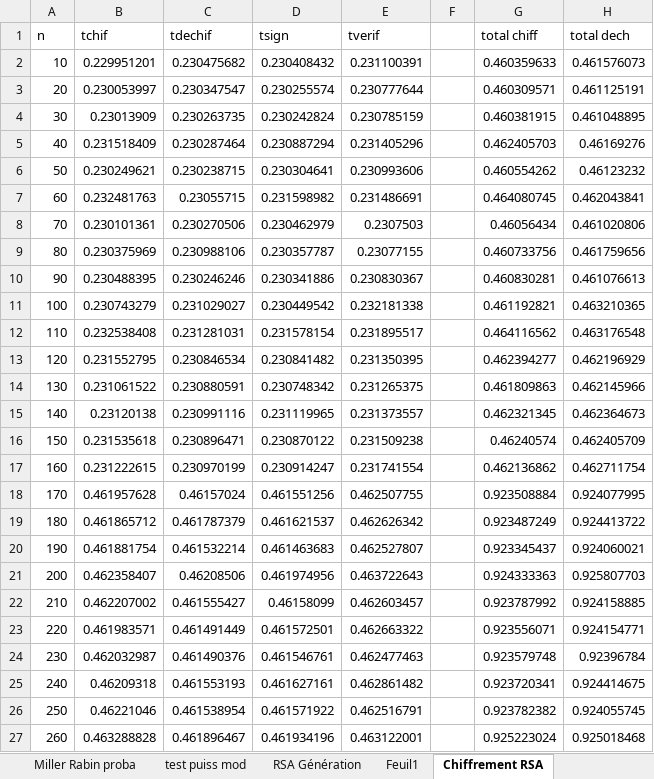
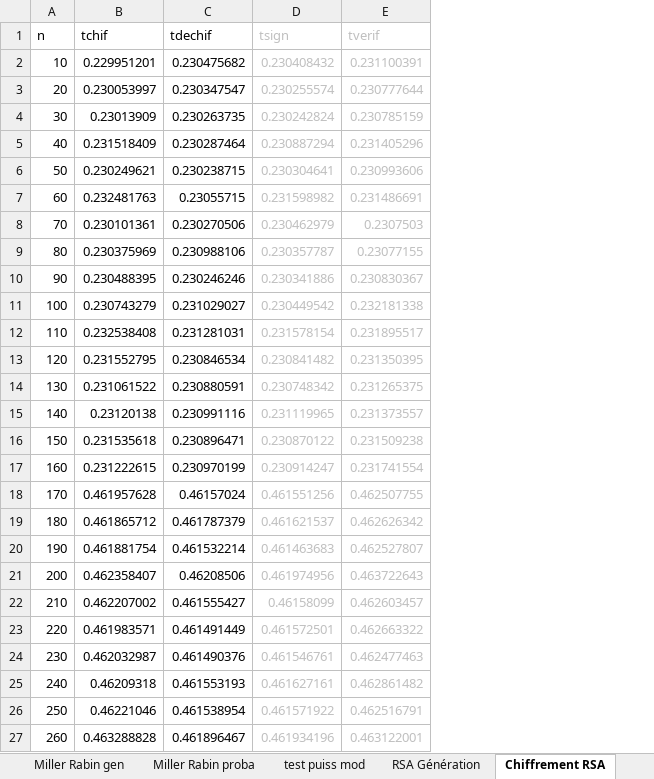
Before and after one commit to ludothai/TIPE-2018, an Excel workbook: Mesures/Mesures.xlsx, sheet Chiffrement RSA, drawn as a sheet; only a part is shown; values as stored, in another font and other column widths than the file's, no borders; the diff covers the shown part only; the diff names each change by its address in the sheet, - before the commit and + after, or states it on an @@ line.

```diff
--- a/Mesures/Mesures.xlsx (sheet Chiffrement RSA)
+++ b/Mesures/Mesures.xlsx (sheet Chiffrement RSA)
-column F, empty
-column G (total chiff), rows 2-27: 0.460359633 | 0.460309571 | 0.460381915 | 0.462405703 | 0.460554262 | 0.464080745 | 0.46056434 | 0.460733756 | 0.460830281 | 0.461192821 | 0.464116562 | 0.462394277 | 0.461809863 | 0.462321345 | 0.46240574 | 0.462136862 | 0.923508884 | 0.923487249 | 0.923345437 | 0.924333363 | 0.923787992 | 0.923556071 | 0.923579748 | 0.923720341 | 0.923782382 | 0.925223024
-column H (total dech), rows 2-27: 0.461576073 | 0.461125191 | 0.461048895 | 0.46169276 | 0.46123232 | 0.462043841 | 0.461020806 | 0.461759656 | 0.461076613 | 0.463210365 | 0.463176548 | 0.462196929 | 0.462145966 | 0.462364673 | 0.462405709 | 0.462711754 | 0.924077995 | 0.924413722 | 0.924060021 | 0.925807703 | 0.924158885 | 0.924154771 | 0.92396784 | 0.924414675 | 0.924055745 | 0.925018468
-D1:E27 text colour: black
+D1:E27 text colour: #BFBFBF
```
Also changed, not shown: cell formats elsewhere in this sheet, sheet Chiffrement ElG DES, sheet Chiffrement El gamal, other sheet tabs, charts or pictures, 2 other files.
